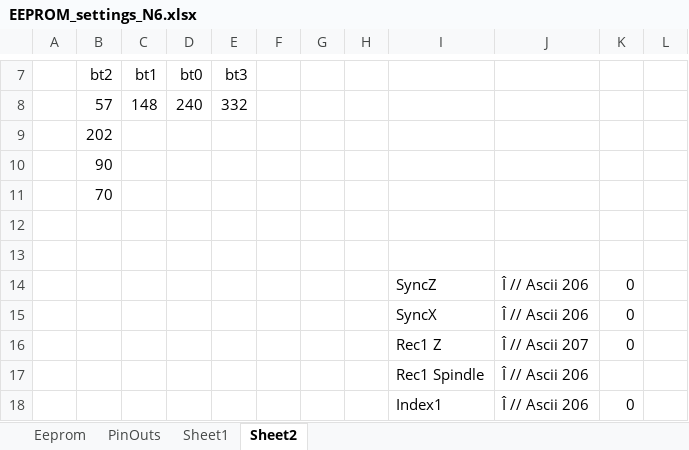
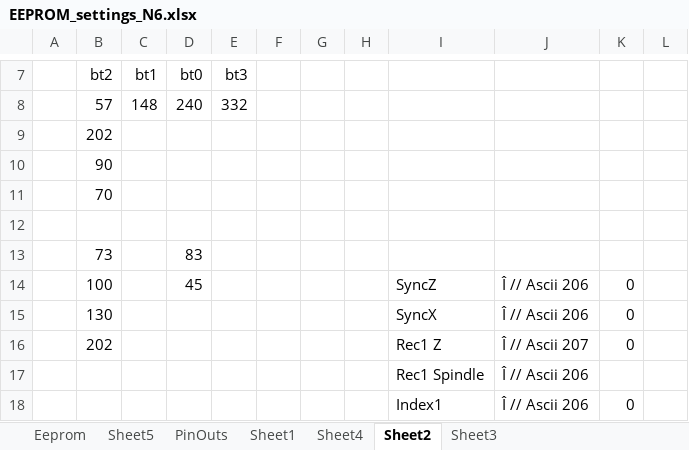
Before and after one commit to elfren/RoseEngine_SpindleAndAxis, an Excel workbook: Nextion/EEPROM_settings_N6.xlsx, sheet Sheet2, drawn as a sheet; only a part is shown, gaps mark what is left out; values as stored, in another font and other column widths than the file's, no borders; the diff names each change by its address in the sheet, - before the commit and + after, or states it on an @@ line.

```diff
--- a/Nextion/EEPROM_settings_N6.xlsx (sheet Sheet2)
+++ b/Nextion/EEPROM_settings_N6.xlsx (sheet Sheet2)
+sheet tab: Sheet5
+sheet tab: Sheet4
+sheet tab: Sheet3
-row 13: (empty)
+row 13:  | 73 |  | 83
-B14: (empty)
+B14: 100
-D14: (empty)
+D14: 45
-B15: (empty)
+B15: 130
-B16: (empty)
+B16: 202
```
Also changed, not shown: sheet Eeprom, sheet Sheet1, 1 other file.
